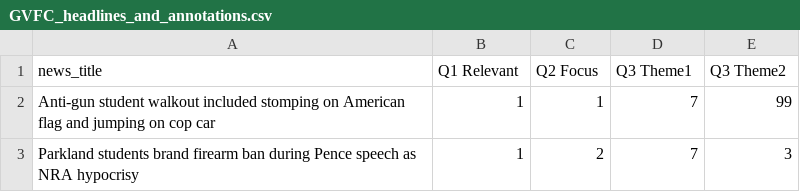
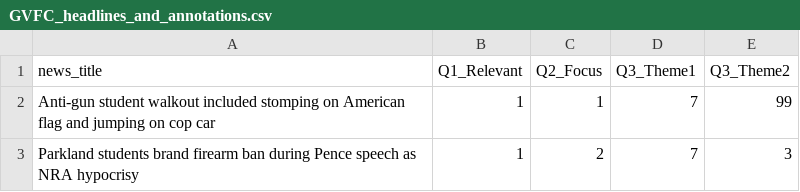
Before and after one commit to madesai22/hs-news, a CSV file: external-data/GVFC/GVFC_headlines_and_annotations.csv, drawn as a sheet; only a part is shown.

Commit message:
add data

```diff
--- a/external-data/GVFC/GVFC_headlines_and_annotations.csv
+++ b/external-data/GVFC/GVFC_headlines_and_annotations.csv
@@ -1,2 +1,2 @@
-news_title,Q1 Relevant,Q2 Focus,Q3 Theme1,Q3 Theme2
+news_title,Q1_Relevant,Q2_Focus,Q3_Theme1,Q3_Theme2
 Anti-gun student walkout included stomping on American flag and jumping on cop car,1,1,7,99
```
